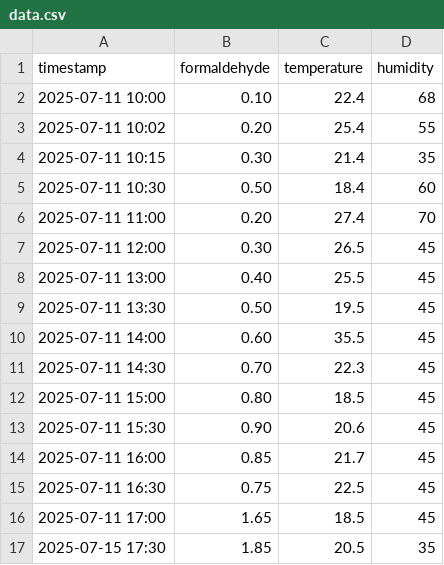
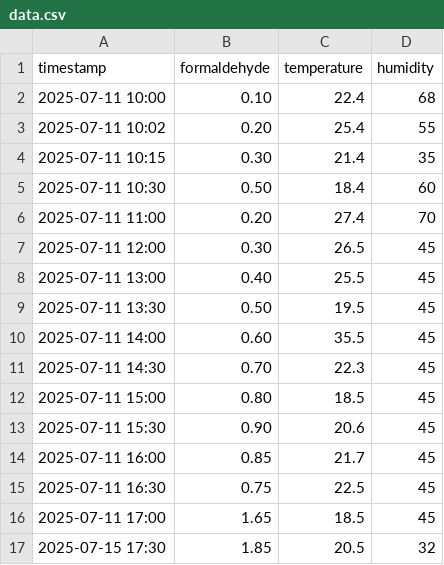
Before and after one commit to Mao62442/PythonyPro, a CSV file: Realtime/data/data.csv, drawn as a sheet.

Commit message:
2025/07/16　下記の内容を更新 ・now_data.csvを追加して、内容によって現時点の濃度、温度、湿度を画面に表示 ・現時点の濃度によって、濃度基準値オーバーした場合、アラート図を画面に表示 ・バッグをなおす

```diff
--- a/Realtime/data/data.csv
+++ b/Realtime/data/data.csv
@@ -16,2 +16,2 @@ timestamp,formaldehyde,temperature,humidity
 2025-07-11 17:00,1.65,18.5,45
-2025-07-15 17:30,1.85,20.5,35
+2025-07-15 17:30,1.85,20.5,32
```
Also changed, not shown: 6 other files.
